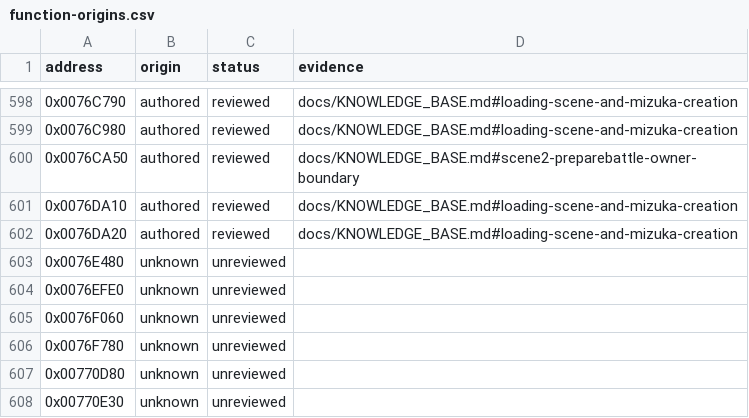
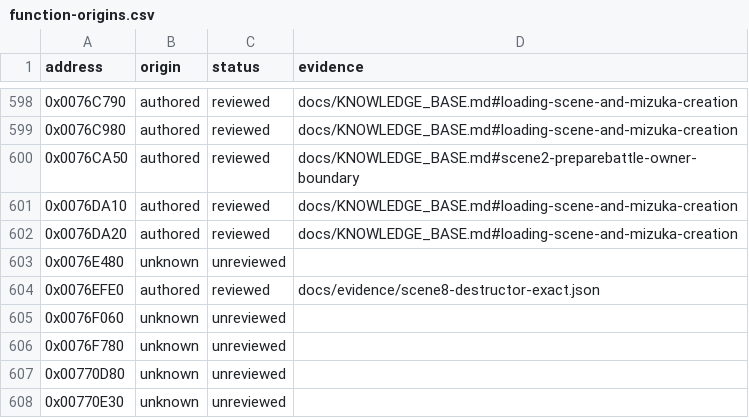
Before and after one commit to N0zoM1z0/Eternal-Fighter-Zero, a CSV file: config/function-origins.csv, drawn as a sheet; only a part is shown, gaps mark what is left out.

```diff
--- a/config/function-origins.csv
+++ b/config/function-origins.csv
@@ -603,3 +603,3 @@ address,origin,status,evidence
 0x0076E480,unknown,unreviewed,
-0x0076EFE0,unknown,unreviewed,
+0x0076EFE0,authored,reviewed,docs/evidence/scene8-destructor-exact.json
 0x0076F060,unknown,unreviewed,
```
Also changed, not shown: config/function-boundaries.csv, config/functions.csv, 8 other files.
